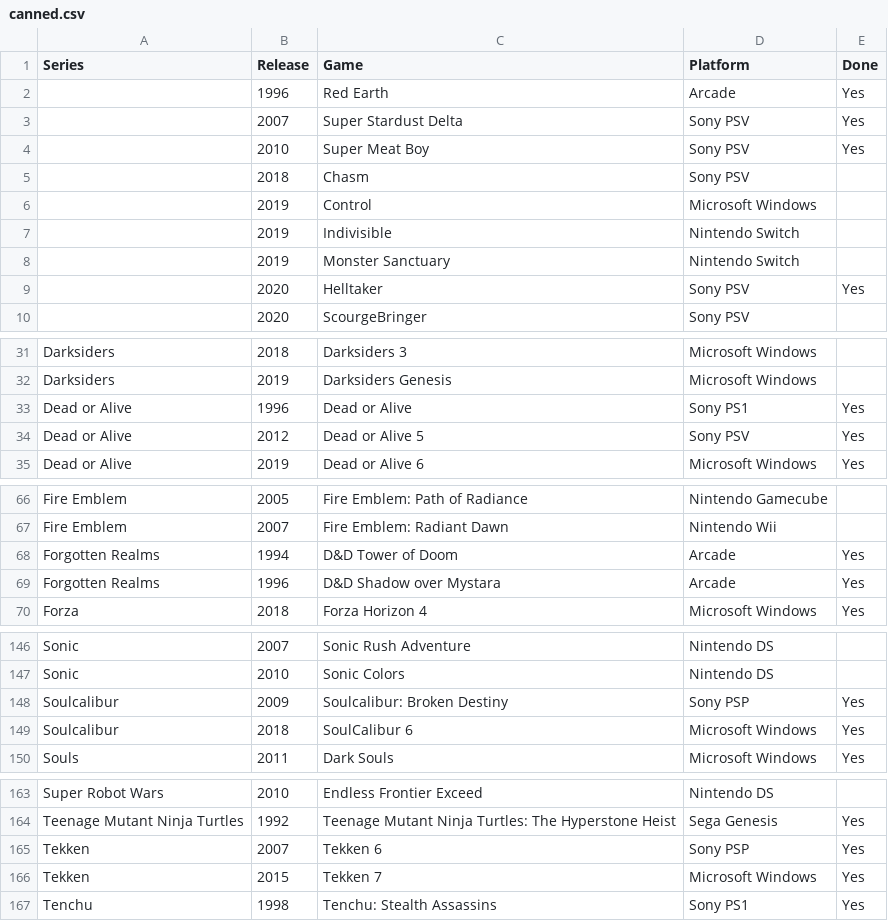
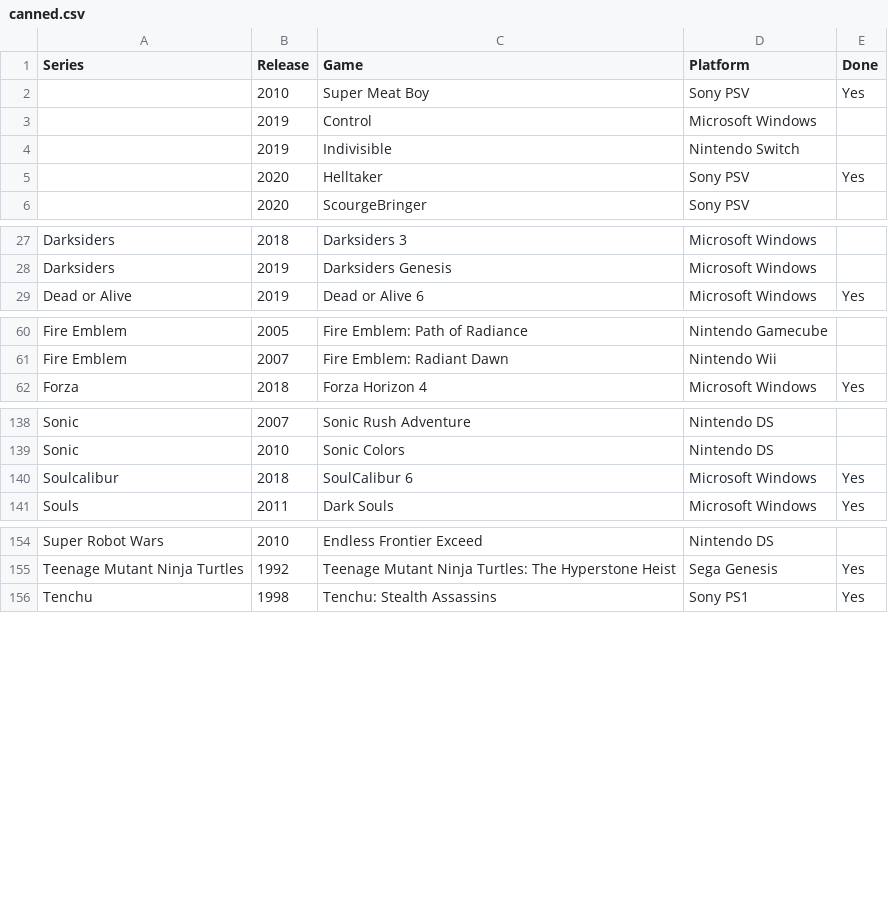
Before and after one commit to seriouslyunderappreciated/seriouslyunderappreciated.github.io, a CSV file: resources/canned.csv, drawn as a sheet; only a part is shown, gaps mark what is left out.

Commit message:
Update canned.csv

```diff
--- a/resources/canned.csv
+++ b/resources/canned.csv
@@ -1,9 +1,5 @@
 Series,Release,Game,Platform,Done
-,1996,Red Earth,Arcade,Yes
-,2007,Super Stardust Delta,Sony PSV,Yes
 ,2010,Super Meat Boy,Sony PSV,Yes
-,2018,Chasm,Sony PSV,
 ,2019,Control,Microsoft Windows,
 ,2019,Indivisible,Nintendo Switch,
-,2019,Monster Sanctuary,Nintendo Switch,
 ,2020,Helltaker,Sony PSV,Yes
@@ -32,4 +28,2 @@ Darksiders,2018,Darksiders 3,Microsoft Windows,
 Darksiders,2019,Darksiders Genesis,Microsoft Windows,
-Dead or Alive,1996,Dead or Alive,Sony PS1,Yes
-Dead or Alive,2012,Dead or Alive 5,Sony PSV,Yes
 Dead or Alive,2019,Dead or Alive 6,Microsoft Windows,Yes
@@ -67,4 +61,2 @@ Fire Emblem,2005,Fire Emblem: Path of Radiance,Nintendo Gamecube,
 Fire Emblem,2007,Fire Emblem: Radiant Dawn,Nintendo Wii,
-Forgotten Realms,1994,D&D Tower of Doom,Arcade,Yes
-Forgotten Realms,1996,D&D Shadow over Mystara,Arcade,Yes
 Forza,2018,Forza Horizon 4,Microsoft Windows,Yes
@@ -147,3 +139,2 @@ Sonic,2007,Sonic Rush Adventure,Nintendo DS,
 Sonic,2010,Sonic Colors,Nintendo DS,
-Soulcalibur,2009,Soulcalibur: Broken Destiny,Sony PSP,Yes
 Soulcalibur,2018,SoulCalibur 6,Microsoft Windows,Yes
@@ -164,4 +155,2 @@ Super Robot Wars,2010,Endless Frontier Exceed,Nintendo DS,
 Teenage Mutant Ninja Turtles,1992,Teenage Mutant Ninja Turtles: The Hyperstone Heist,Sega Genesis,Yes
-Tekken,2007,Tekken 6,Sony PSP,Yes
-Tekken,2015,Tekken 7,Microsoft Windows,Yes
 Tenchu,1998,Tenchu: Stealth Assassins,Sony PS1,Yes
```
